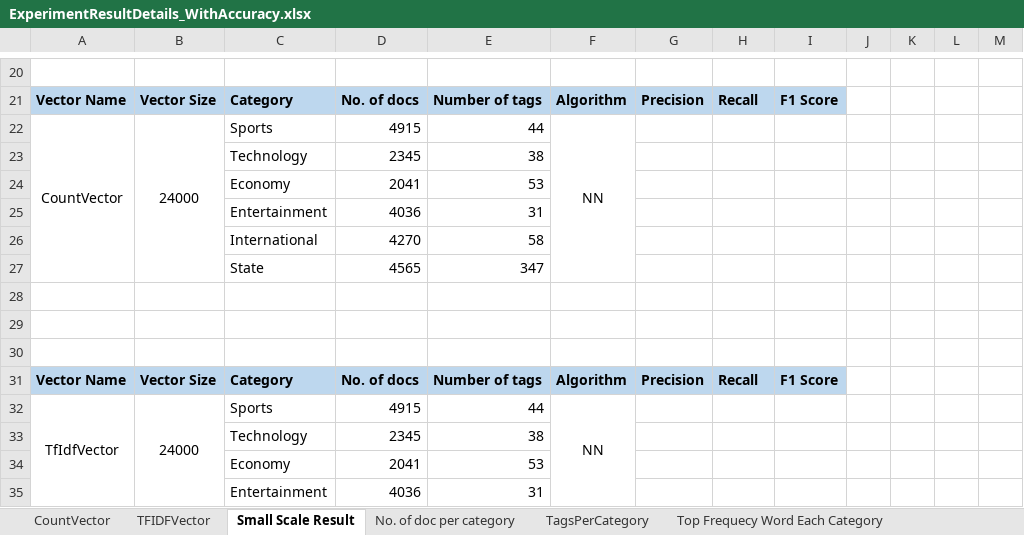
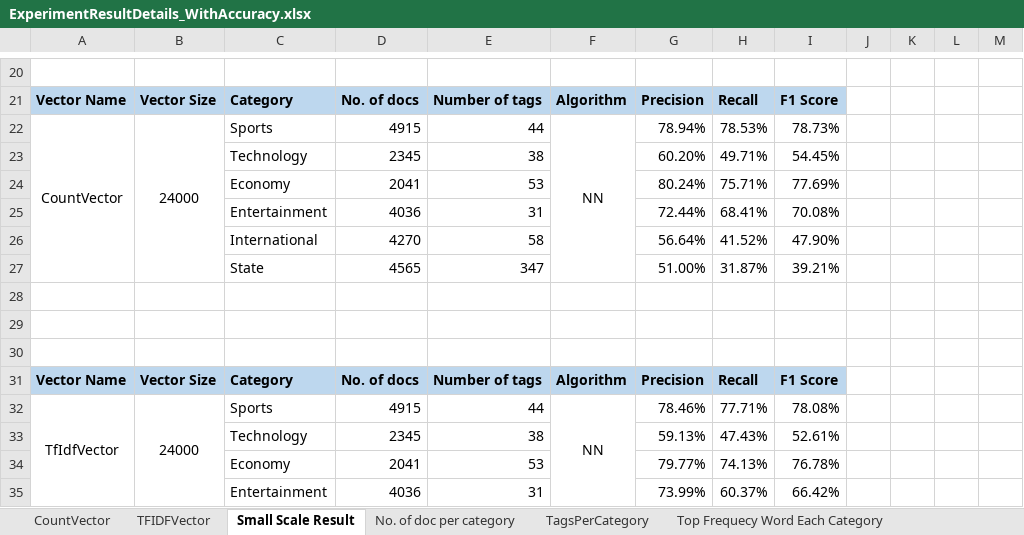
Before and after one commit to Wahiduzzaman21/TextMiningWithPython, an Excel workbook: data/ExperimentResultDetails_WithAccuracy.xlsx, sheet Small Scale Result, drawn as a sheet; only a part is shown, gaps mark what is left out; values as stored, in another font and other column widths than the file's, no borders; the diff covers the shown part only; the diff names each change by its address in the sheet, - before the commit and + after, or states it on an @@ line.

Commit message:
FInal Result

```diff
--- a/data/ExperimentResultDetails_WithAccuracy.xlsx (sheet Small Scale Result)
+++ b/data/ExperimentResultDetails_WithAccuracy.xlsx (sheet Small Scale Result)
-G22: (empty)
+G22: 78.94%
-H22: (empty)
+H22: 78.53%
-I22: (empty)
+I22: 78.73%
-G23: (empty)
+G23: 60.20%
-H23: (empty)
+H23: 49.71%
-I23: (empty)
+I23: 54.45%
-G24: (empty)
+G24: 80.24%
-H24: (empty)
+H24: 75.71%
-I24: (empty)
+I24: 77.69%
-G25: (empty)
+G25: 72.44%
-H25: (empty)
+H25: 68.41%
-I25: (empty)
+I25: 70.08%
-G26: (empty)
+G26: 56.64%
-H26: (empty)
+H26: 41.52%
-I26: (empty)
+I26: 47.90%
-G27: (empty)
+G27: 51.00%
-H27: (empty)
+H27: 31.87%
-I27: (empty)
+I27: 39.21%
-G32: (empty)
+G32: 78.46%
-H32: (empty)
+H32: 77.71%
-I32: (empty)
+I32: 78.08%
-G33: (empty)
+G33: 59.13%
-H33: (empty)
+H33: 47.43%
-I33: (empty)
+I33: 52.61%
-G34: (empty)
+G34: 79.77%
-H34: (empty)
+H34: 74.13%
-I34: (empty)
+I34: 76.78%
-G35: (empty)
+G35: 73.99%
-H35: (empty)
+H35: 60.37%
-I35: (empty)
+I35: 66.42%
```
Also changed, not shown: 6 edited cells elsewhere in this sheet, charts or pictures, 2 other files.
